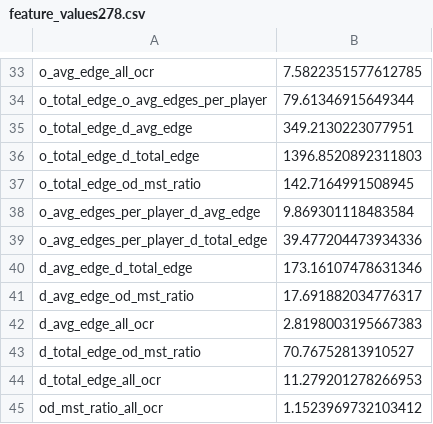
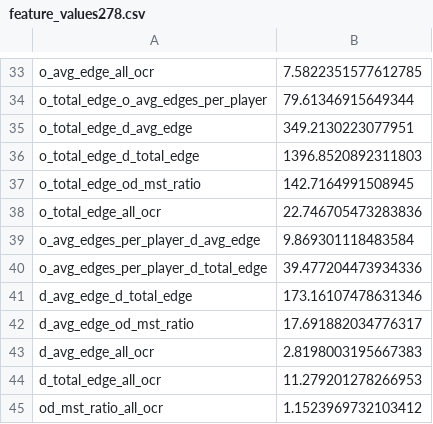
Before and after one commit to nguyenank/bdc22-mst, a CSV file: tool_test_data/feature_values278.csv, drawn as a sheet; only a part is shown, gaps mark what is left out; removed rows and columns are numbered as before the commit, all else as after; the diff names each change by its address in the sheet, - before the commit and + after, or states it on an @@ line.

```diff
--- a/tool_test_data/feature_values278.csv
+++ b/tool_test_data/feature_values278.csv
+row 38: o_total_edge_all_ocr | 22.746705473283836
-row 43: d_total_edge_od_mst_ratio | 70.76752813910527
```
Also changed, not shown: tool_test_data/feature_values12.csv, tool_test_data/feature_values37.csv, 9 other files.
